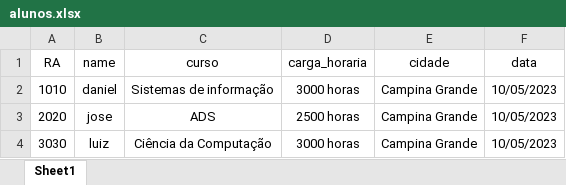
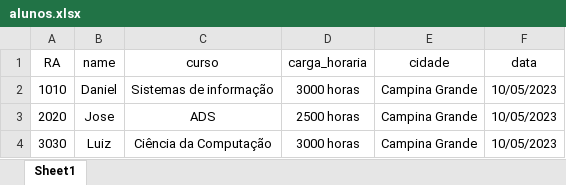
Before and after one commit to carlos-daniel1/gerador-certificado, an Excel workbook: excel/alunos.xlsx, sheet Sheet1, drawn as a sheet; values as stored, in another font and other column widths than the file's, no borders; the diff names each change by its address in the sheet, - before the commit and + after, or states it on an @@ line.

```diff
--- a/excel/alunos.xlsx (sheet Sheet1)
+++ b/excel/alunos.xlsx (sheet Sheet1)
-B2 (name): daniel
+B2 (name): Daniel
-B3 (name): jose
+B3 (name): Jose
-B4 (name): luiz
+B4 (name): Luiz
```
Also changed, not shown: 2 other files.
